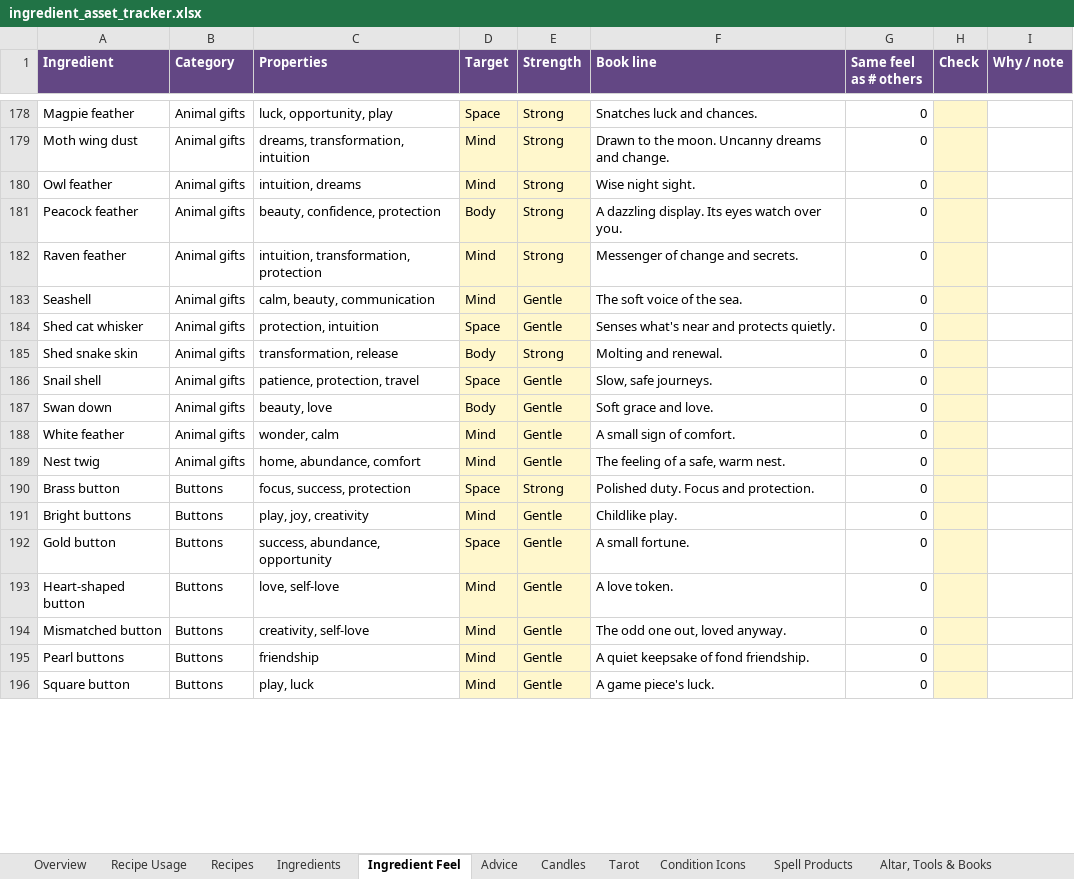
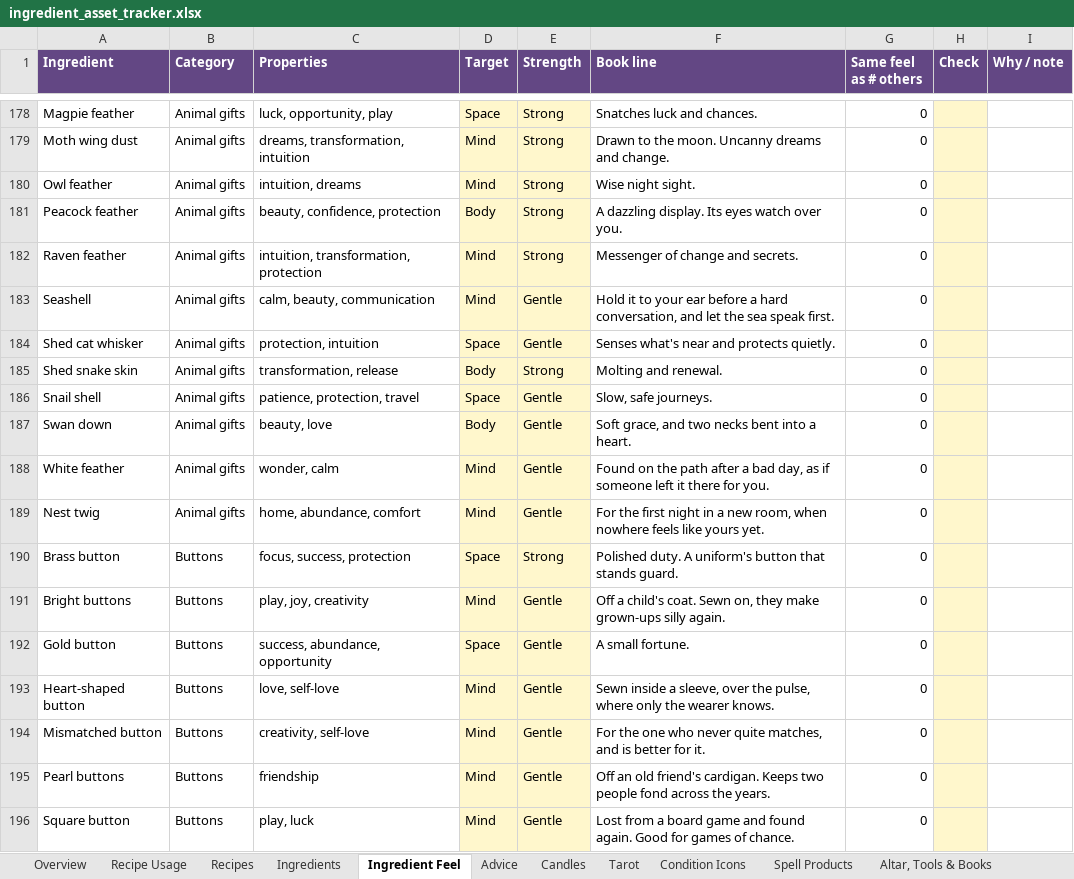
Before and after one commit to you36911-lab/The-Loveborne-Witchs-Emporium, an Excel workbook: ingredient_asset_tracker.xlsx, sheet Ingredient Feel, drawn as a sheet; only a part is shown, gaps mark what is left out; values as stored, in another font and other column widths than the file's, no borders; charts and pictures not drawn; the diff covers the shown part only; the diff names each change by its address in the sheet, - before the commit and + after, or states it on an @@ line.

```diff
--- a/ingredient_asset_tracker.xlsx (sheet Ingredient Feel)
+++ b/ingredient_asset_tracker.xlsx (sheet Ingredient Feel)
-F183 (Book line): The soft voice of the sea.
+F183 (Book line): Hold it to your ear before a hard conversation, and let the sea speak first.
-F187 (Book line): Soft grace and love.
+F187 (Book line): Soft grace, and two necks bent into a heart.
-F188 (Book line): A small sign of comfort.
+F188 (Book line): Found on the path after a bad day, as if someone left it there for you.
-F189 (Book line): The feeling of a safe, warm nest.
+F189 (Book line): For the first night in a new room, when nowhere feels like yours yet.
-F190 (Book line): Polished duty. Focus and protection.
+F190 (Book line): Polished duty. A uniform's button that stands guard.
-F191 (Book line): Childlike play.
+F191 (Book line): Off a child's coat. Sewn on, they make grown-ups silly again.
-F193 (Book line): A love token.
+F193 (Book line): Sewn inside a sleeve, over the pulse, where only the wearer knows.
-F194 (Book line): The odd one out, loved anyway.
+F194 (Book line): For the one who never quite matches, and is better for it.
-F195 (Book line): A quiet keepsake of fond friendship.
+F195 (Book line): Off an old friend's cardigan. Keeps two people fond across the years.
-F196 (Book line): A game piece's luck.
+F196 (Book line): Lost from a board game and found again. Good for games of chance.
```
Also changed, not shown: 122 edited cells elsewhere in this sheet, 1 other file.
